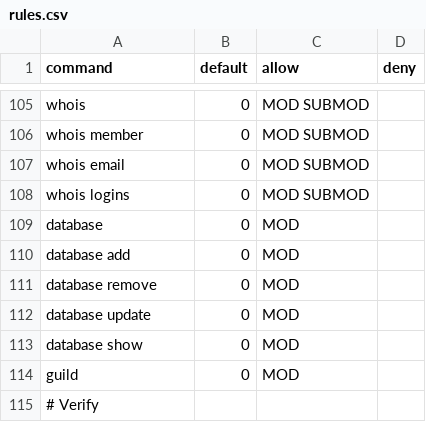
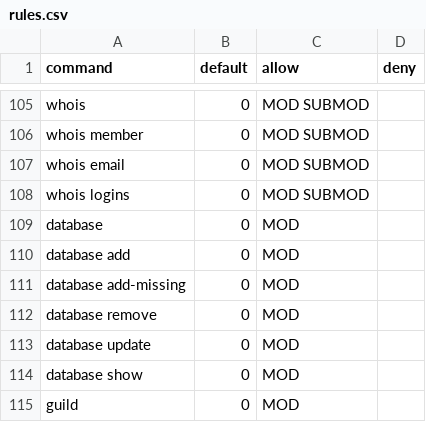
Before and after one commit to sinus-x/rubbergoddess, a CSV file: data/acl/rules.csv, drawn as a sheet; only a part is shown, gaps mark what is left out; the shorter side is filled out with more unchanged rows.

Commit message:
Stalker: `db add-missing` command

```diff
--- a/data/acl/rules.csv
+++ b/data/acl/rules.csv
@@ -110,2 +110,3 @@ database,0,MOD,
 database add,0,MOD,
+database add-missing,0,MOD,
 database remove,0,MOD,
```
Also changed, not shown: 5 other files.
